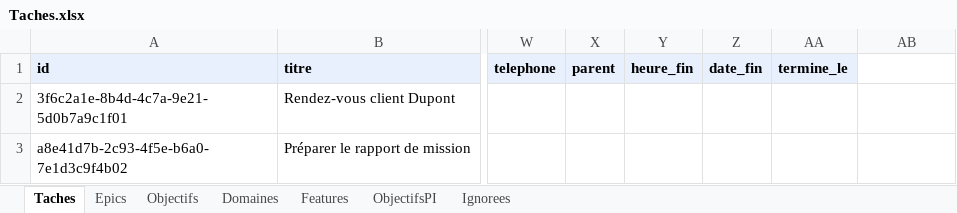
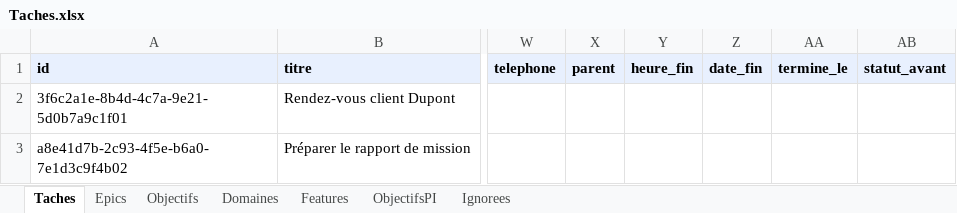
Before and after one commit to tmarmed/Default, an Excel workbook: modele/Taches.xlsx, sheet Taches, drawn as a sheet; only a part is shown, gaps mark what is left out; values as stored, in another font and other column widths than the file's, no borders; the diff names each change by its address in the sheet, - before the commit and + after, or states it on an @@ line.

```diff
--- a/modele/Taches.xlsx (sheet Taches)
+++ b/modele/Taches.xlsx (sheet Taches)
-AB1: (empty)
+AB1: statut_avant
-AB1 fill: none
+AB1 fill: #E8F0FE
```
Also changed, not shown: 7 other files.
